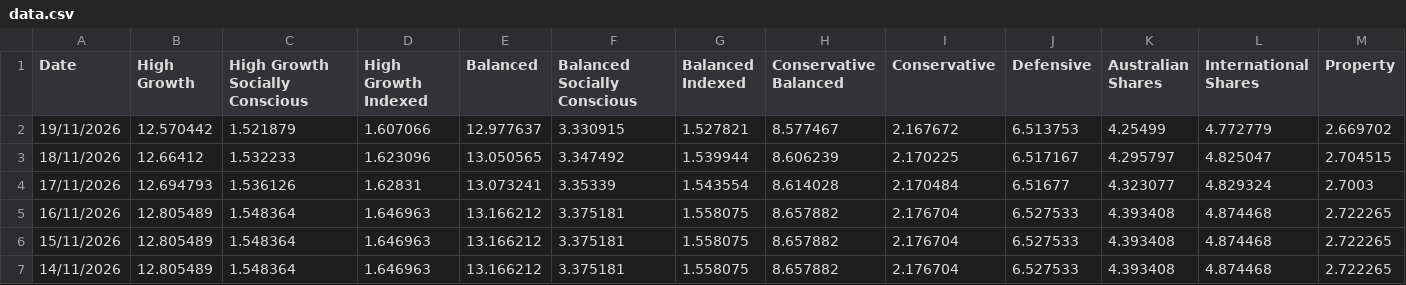
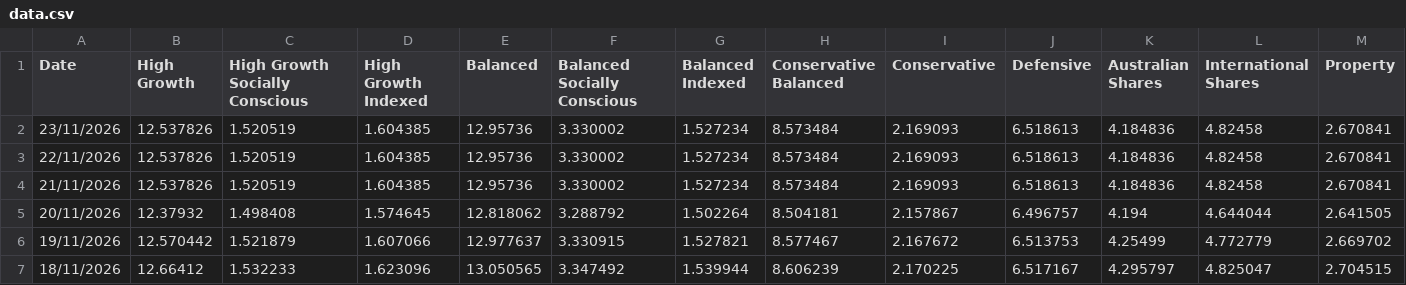
Before and after one commit to x-byrne/Supaware, a CSV file: data.csv, drawn as a sheet; only a part is shown; the shorter side is filled out with more unchanged rows; rows hold the shown columns only; the diff names each change by its address in the sheet, - before the commit and + after, or states it on an @@ line.

```diff
--- a/data.csv
+++ b/data.csv
+row 2: 23/11/2026 | 12.537826 | 1.520519 | 1.604385 | 12.95736 | 3.330002 | 1.527234 | 8.573484 | 2.169093 | 6.518613 | 4.184836 | 4.82458 | 2.670841
+row 3: 22/11/2026 | 12.537826 | 1.520519 | 1.604385 | 12.95736 | 3.330002 | 1.527234 | 8.573484 | 2.169093 | 6.518613 | 4.184836 | 4.82458 | 2.670841
+row 4: 21/11/2026 | 12.537826 | 1.520519 | 1.604385 | 12.95736 | 3.330002 | 1.527234 | 8.573484 | 2.169093 | 6.518613 | 4.184836 | 4.82458 | 2.670841
+row 5: 20/11/2026 | 12.37932 | 1.498408 | 1.574645 | 12.818062 | 3.288792 | 1.502264 | 8.504181 | 2.157867 | 6.496757 | 4.194 | 4.644044 | 2.641505
```
Also changed, not shown: data/super/super.csv.
